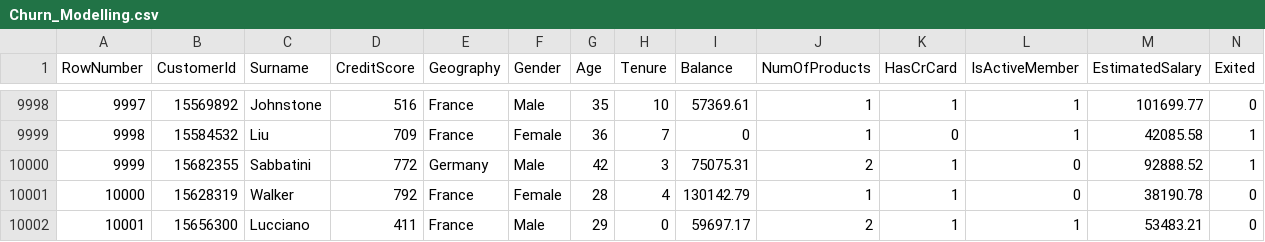
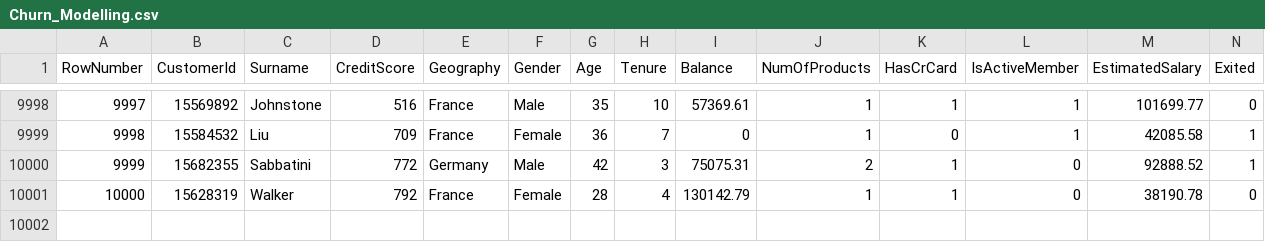
Before and after one commit to AkbarArsanata/Eksperimen_SML_IbrahimAkbarArsanata, a CSV file: Churn_Modelling.csv, drawn as a sheet; only a part is shown, gaps mark what is left out; the diff names each change by its address in the sheet, - before the commit and + after, or states it on an @@ line.

Commit message:
Update Churn_Modelling.csv

```diff
--- a/Churn_Modelling.csv
+++ b/Churn_Modelling.csv
-row 10002: 10001 | 15656300 | Lucciano | 411 | France | Male | 29 | 0 | 59697.17 | 2 | 1 | 1 | 53483.21 | 0
```
